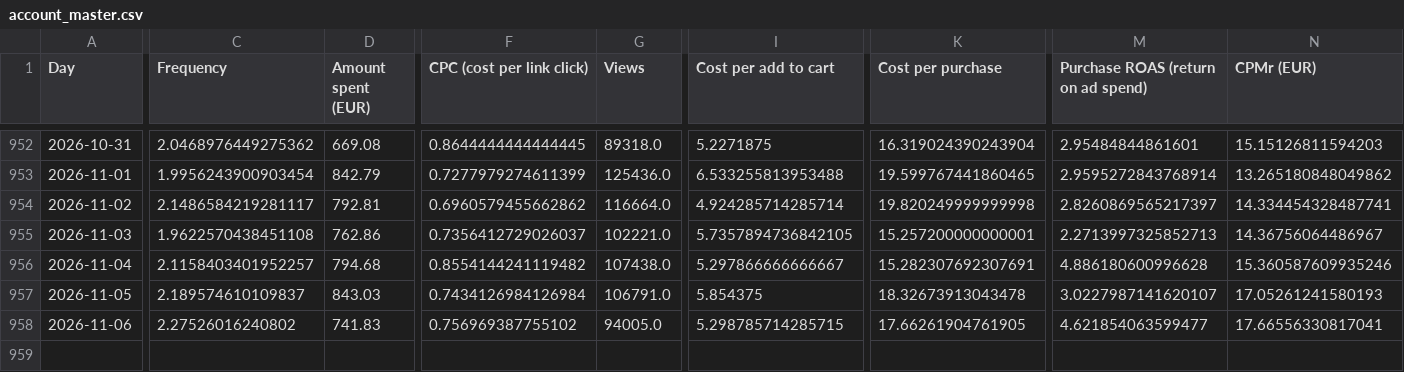
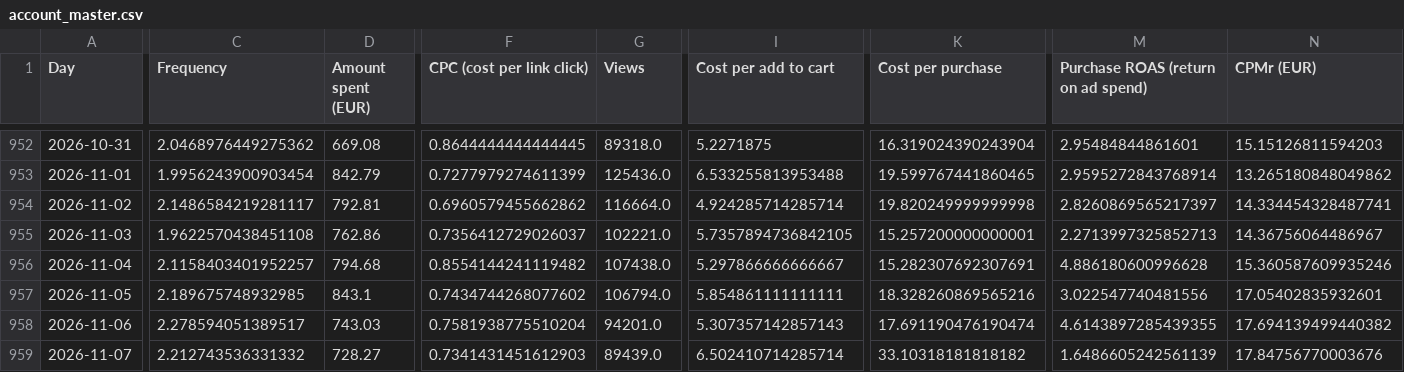
Before and after one commit to rcc-data/herology-nightly-builder, a CSV file: creative-hub-engine/account_master.csv, drawn as a sheet; only a part is shown, gaps mark what is left out; rows hold the shown columns only; the diff covers the shown part only; the diff names each change by its address in the sheet, - before the commit and + after, or states it on an @@ line.

```diff
--- a/creative-hub-engine/account_master.csv
+++ b/creative-hub-engine/account_master.csv
-C957 (Frequency): 2.189574610109837
+C957 (Frequency): 2.189675748932985
-D957 (Amount spent (EUR)): 843.03
+D957 (Amount spent (EUR)): 843.1
-F957 (CPC (cost per link click)): 0.7434126984126984
+F957 (CPC (cost per link click)): 0.7434744268077602
-G957 (Views): 106791.0
+G957 (Views): 106794.0
-I957 (Cost per add to cart): 5.854375
+I957 (Cost per add to cart): 5.854861111111111
-K957 (Cost per purchase): 18.32673913043478
+K957 (Cost per purchase): 18.328260869565216
-M957: 3.0227987141620107
+M957: 3.022547740481556
-N957 (CPMr (EUR)): 17.05261241580193
+N957 (CPMr (EUR)): 17.05402835932601
-C958 (Frequency): 2.27526016240802
+C958 (Frequency): 2.278594051389517
-D958 (Amount spent (EUR)): 741.83
+D958 (Amount spent (EUR)): 743.03
-F958 (CPC (cost per link click)): 0.756969387755102
+F958 (CPC (cost per link click)): 0.7581938775510204
-G958 (Views): 94005.0
+G958 (Views): 94201.0
-I958 (Cost per add to cart): 5.298785714285715
+I958 (Cost per add to cart): 5.307357142857143
-K958 (Cost per purchase): 17.66261904761905
+K958 (Cost per purchase): 17.691190476190474
-M958: 4.621854063599477
+M958: 4.6143897285439355
-N958 (CPMr (EUR)): 17.66556330817041
+N958 (CPMr (EUR)): 17.694139499440382
+row 959: 2026-11-07 | 2.212743536331332 | 728.27 | 0.7341431451612903 | 89439.0 | 6.502410714285714 | 33.10318181818182 | 1.6486605242561139 | 17.84756770003676
```
Also changed, not shown: 7 edited cells elsewhere in this file, creative-hub-engine/account_tiktok.csv, creative-hub-engine/segments_master.csv, 5 other files.
